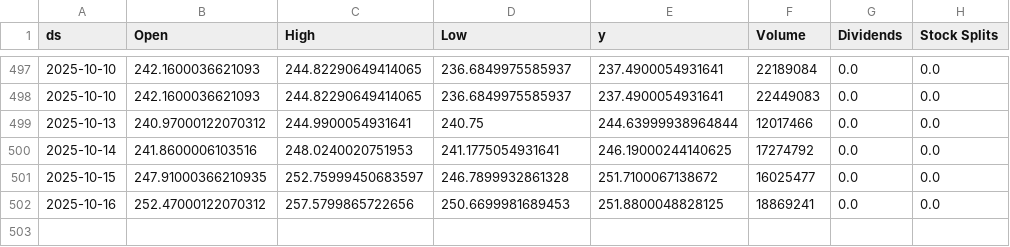
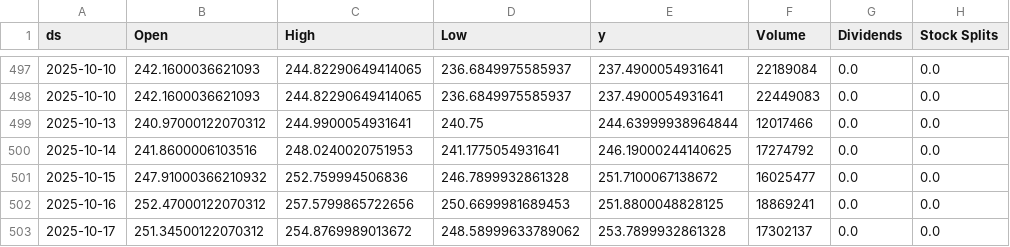
Before and after one commit to seungjoohan/stock-prediction-system, a CSV file: data/GOOG.csv, drawn as a sheet; only a part is shown, gaps mark what is left out.

```diff
--- a/data/GOOG.csv
+++ b/data/GOOG.csv
@@ -500,3 +500,4 @@ ds,Open,High,Low,y,Volume,Dividends,Stock Splits
 2025-10-14,241.8600006103516,248.0240020751953,241.1775054931641,246.19000244140625,17274792,0.0,0.0
-2025-10-15,247.91000366210935,252.75999450683597,246.7899932861328,251.7100067138672,16025477,0.0,0.0
+2025-10-15,247.91000366210932,252.759994506836,246.7899932861328,251.7100067138672,16025477,0.0,0.0
 2025-10-16,252.47000122070312,257.5799865722656,250.6699981689453,251.8800048828125,18869241,0.0,0.0
+2025-10-17,251.34500122070312,254.8769989013672,248.58999633789062,253.7899932861328,17302137,0.0,0.0
```
Also changed, not shown: artifacts/AAPL_metrics.csv, artifacts/GOOG_metrics.csv, 9 other files.
